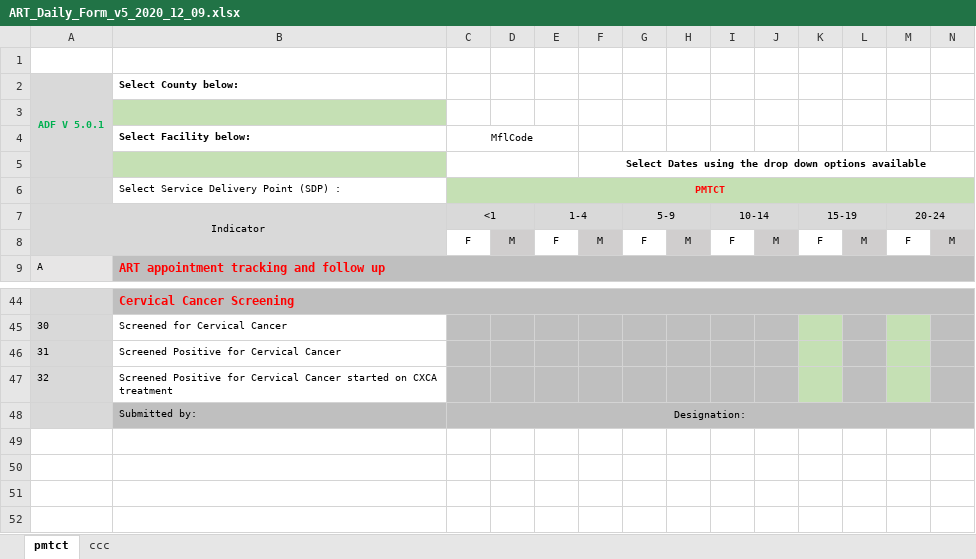
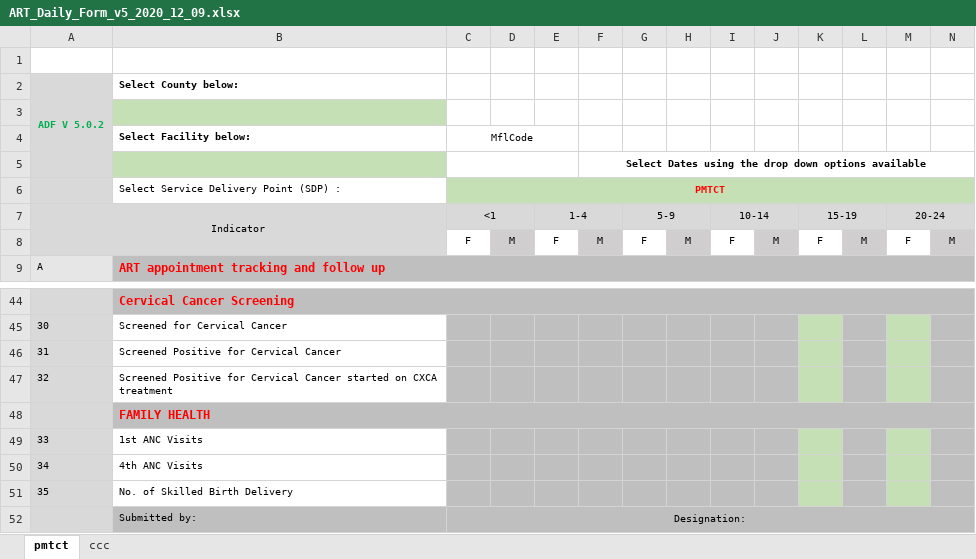
Before and after one commit to elkant/Cohorts, an Excel workbook: web/pns/ART_Daily_Form_v5_2020_12_09.xlsx, sheet pmtct, drawn as a sheet; only a part is shown, gaps mark what is left out; values as stored, in another font and other column widths than the file's, no borders; charts and pictures and conditional formats not drawn; rows hold the shown columns only; the diff names each change by its address in the sheet, - before the commit and + after, or states it on an @@ line.

Commit message:
Version 5.0.2 of the Daily ART form

```diff
--- a/web/pns/ART_Daily_Form_v5_2020_12_09.xlsx (sheet pmtct)
+++ b/web/pns/ART_Daily_Form_v5_2020_12_09.xlsx (sheet pmtct)
@@ column A renumbered in row 2 @@
+row 48:  | FAMILY HEALTH
+row 49: 33 | 1st ANC Visits
+row 50: 34 | 4th ANC Visits
+row 51: 35 | No. of Skilled Birth Delivery
```
Also changed, not shown: sheet ccc, hidden cells, 13 other files.
